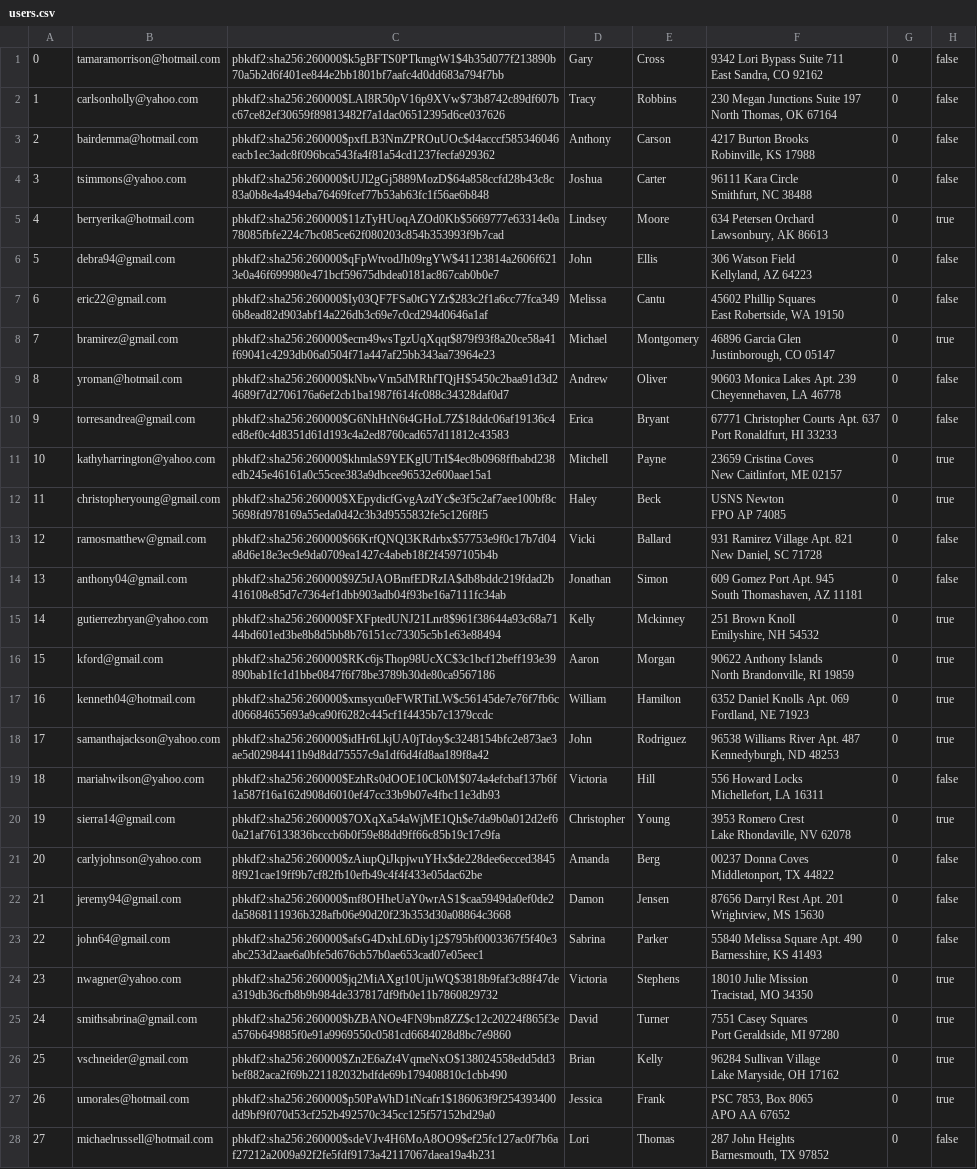
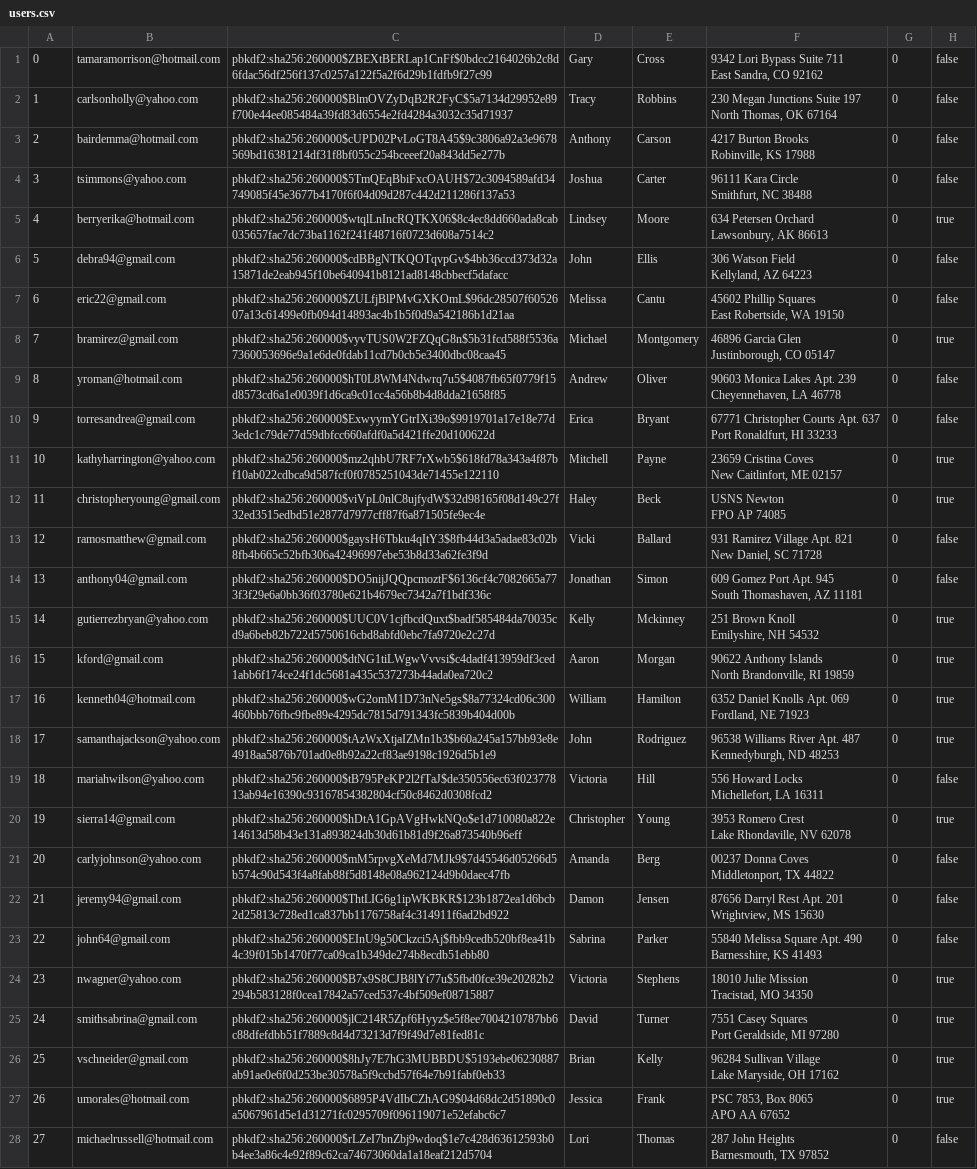
Before and after one commit to sydlester/Mini-Amazon-CS316, a CSV file: db/data/users.csv, drawn as a sheet; only a part is shown; the diff covers the shown part only; the diff names each change by its address in the sheet, - before the commit and + after, or states it on an @@ line.

```diff
--- a/db/data/users.csv
+++ b/db/data/users.csv
-C1: pbkdf2:sha256:260000$k5gBFTS0PTkmgtW1$4b35d077f213890b70a5b2d6f401ee844e2bb1801bf7aafc4d0dd683a794f7bb
+C1: pbkdf2:sha256:260000$ZBEXtBERLap1CnFf$0bdcc2164026b2c8d6fdac56df256f137c0257a122f5a2f6d29b1fdfb9f27c99
-C2: pbkdf2:sha256:260000$LAI8R50pV16p9XVw$73b8742c89df607bc67ce82ef30659f89813482f7a1dac06512395d6ce037626
+C2: pbkdf2:sha256:260000$BlmOVZyDqB2R2FyC$5a7134d29952e89f700e44ee085484a39fd83d6554e2fd4284a3032c35d71937
-C3: pbkdf2:sha256:260000$pxfLB3NmZPROuUOc$d4acccf585346046eacb1ec3adc8f096bca543fa4f81a54cd1237fecfa929362
+C3: pbkdf2:sha256:260000$cUPD02PvLoGT8A45$9c3806a92a3e9678569bd16381214df31f8bf055c254bceeef20a843dd5e277b
-C4: pbkdf2:sha256:260000$tUJl2gGj5889MozD$64a858ccfd28b43c8c83a0b8e4a494eba76469fcef77b53ab63fc1f56ae6b848
+C4: pbkdf2:sha256:260000$5TmQEqBbiFxcOAUH$72c3094589afd34749085f45e3677b4170f6f04d09d287c442d211286f137a53
-C5: pbkdf2:sha256:260000$11zTyHUoqAZOd0Kb$5669777e63314e0a78085fbfe224c7bc085ce62f080203c854b353993f9b7cad
+C5: pbkdf2:sha256:260000$wtqlLnIncRQTKX06$8c4ec8dd660ada8cab035657fac7dc73ba1162f241f48716f0723d608a7514c2
-C6: pbkdf2:sha256:260000$qFpWtvodJh09rgYW$41123814a2606f6213e0a46f699980e471bcf59675dbdea0181ac867cab0b0e7
+C6: pbkdf2:sha256:260000$cdBBgNTKQOTqvpGv$4bb36ccd373d32a15871de2eab945f10be640941b8121ad8148cbbecf5dafacc
-C7: pbkdf2:sha256:260000$Iy03QF7FSa0tGYZr$283c2f1a6cc77fca3496b8ead82d903abf14a226db3c69e7c0cd294d0646a1af
+C7: pbkdf2:sha256:260000$ZULfjBlPMvGXKOmL$96dc28507f6052607a13c61499e0fb094d14893ac4b1b5f0d9a542186b1d21aa
-C8: pbkdf2:sha256:260000$ecm49wsTgzUqXqqt$879f93f8a20ce58a41f69041c4293db06a0504f71a447af25bb343aa73964e23
+C8: pbkdf2:sha256:260000$vyvTUS0W2FZQqG8n$5b31fcd588f5536a7360053696e9a1e6de0fdab11cd7b0cb5e3400dbc08caa45
-C9: pbkdf2:sha256:260000$kNbwVm5dMRhfTQjH$5450c2baa91d3d24689f7d2706176a6ef2cb1ba1987f614fc088c34328daf0d7
+C9: pbkdf2:sha256:260000$hT0L8WM4Ndwrq7u5$4087fb65f0779f15d8573cd6a1e0039f1d6ca9c01cc4a56b8b4d8dda21658f85
-C10: pbkdf2:sha256:260000$G6NhHtN6t4GHoL7Z$18ddc06af19136c4ed8ef0c4d8351d61d193c4a2ed8760cad657d11812c43583
+C10: pbkdf2:sha256:260000$ExwyymYGtrIXi39o$9919701a17e18e77d3edc1c79de77d59dbfcc660afdf0a5d421ffe20d100622d
-C11: pbkdf2:sha256:260000$khmlaS9YEKglUTrI$4ec8b0968ffbabd238edb245e46161a0c55cee383a9dbcee96532e600aae15a1
+C11: pbkdf2:sha256:260000$mz2qhbU7RF7rXwb5$618fd78a343a4f87bf10ab022cdbca9d587fcf0f0785251043de71455e122110
-C12: pbkdf2:sha256:260000$XEpydicfGvgAzdYc$e3f5c2af7aee100bf8c5698fd978169a55eda0d42c3b3d9555832fe5c126f8f5
+C12: pbkdf2:sha256:260000$viVpL0nlC8ujfydW$32d98165f08d149c27f32ed3515edbd51e2877d7977cff87f6a871505fe9ec4e
-C13: pbkdf2:sha256:260000$66KrfQNQl3KRdrbx$57753e9f0c17b7d04a8d6e18e3ec9e9da0709ea1427c4abeb18f2f4597105b4b
+C13: pbkdf2:sha256:260000$gaysH6Tbku4qItY3$8fb44d3a5adae83c02b8fb4b665c52bfb306a42496997ebe53b8d33a62fe3f9d
-C14: pbkdf2:sha256:260000$9Z5tJAOBmfEDRzIA$db8bddc219fdad2b416108e85d7c7364ef1dbb903adb04f93be16a7111fc34ab
+C14: pbkdf2:sha256:260000$DO5nijJQQpcmoztF$6136cf4c7082665a773f3f29e6a0bb36f03780e621b4679ec7342a7f1bdf336c
-C15: pbkdf2:sha256:260000$FXFptedUNJ21Lnr8$961f38644a93c68a7144bd601ed3be8b8d5bb8b76151cc73305c5b1e63e88494
+C15: pbkdf2:sha256:260000$UUC0V1cjfbcdQuxt$badf585484da70035cd9a6beb82b722d5750616cbd8abfd0ebc7fa9720e2c27d
-C16: pbkdf2:sha256:260000$RKc6jsThop98UcXC$3c1bcf12beff193e39890bab1fc1d1bbe0847f6f78be3789b30de80ca9567186
+C16: pbkdf2:sha256:260000$dtNG1tiLWgwVvvsi$c4dadf413959df3ced1abb6f174ce24f1dc5681a435c537273b44ada0ea720c2
-C17: pbkdf2:sha256:260000$xmsycu0eFWRTitLW$c56145de7e76f7fb6cd06684655693a9ca90f6282c445cf1f4435b7c1379ccdc
+C17: pbkdf2:sha256:260000$wG2omM1D73nNe5gs$8a77324cd06c300460bbb76fbc9fbe89e4295dc7815d791343fc5839b404d00b
-C18: pbkdf2:sha256:260000$idHr6LkjUA0jTdoy$c3248154bfc2e873ae3ae5d02984411b9d8dd75557c9a1df6d4fd8aa189f8a42
+C18: pbkdf2:sha256:260000$tAzWxXtjaIZMn1b3$b60a245a157bb93e8e4918aa5876b701ad0e8b92a22cf83ae9198c1926d5b1e9
-C19: pbkdf2:sha256:260000$EzhRs0dOOE10Ck0M$074a4efcbaf137b6f1a587f16a162d908d6010ef47cc33b9b07e4fbc11e3db93
+C19: pbkdf2:sha256:260000$tB795PeKP2l2fTaJ$de350556ec63f02377813ab94e16390c93167854382804cf50c8462d0308fcd2
-C20: pbkdf2:sha256:260000$7OXqXa54aWjME1Qh$e7da9b0a012d2ef60a21af76133836bcccb6b0f59e88dd9ff66c85b19c17c9fa
+C20: pbkdf2:sha256:260000$hDtA1GpAVgHwkNQo$e1d710080a822e14613d58b43e131a893824db30d61b81d9f26a873540b96eff
-C21: pbkdf2:sha256:260000$zAiupQiJkpjwuYHx$de228dee6ecced38458f921cae19ff9b7cf82fb10efb49c4f4f433e05dac62be
+C21: pbkdf2:sha256:260000$mM5rpvgXeMd7MJk9$7d45546d05266d5b574c90d543f4a8fab88f5d8148e08a962124d9b0daec47fb
-C22: pbkdf2:sha256:260000$mf8OHheUaY0wrAS1$caa5949da0ef0de2da5868111936b328afb06e90d20f23b353d30a08864c3668
+C22: pbkdf2:sha256:260000$ThtLIG6g1ipWKBKR$123b1872ea1d6bcb2d25813c728ed1ca837bb1176758af4c314911f6ad2bd922
-C23: pbkdf2:sha256:260000$afsG4DxhL6Diy1j2$795bf0003367f5f40e3abc253d2aae6a0bfe5d676cb57b0ae653cad07e05eec1
+C23: pbkdf2:sha256:260000$EInU9g50Ckzci5Aj$fbb9cedb520bf8ea41b4c39f015b1470f77ca09ca1b349de274b8ecdb51ebb80
-C24: pbkdf2:sha256:260000$jq2MiAXgt10UjuWQ$3818b9faf3c88f47dea319db36cfb8b9b984de337817df9fb0e11b7860829732
+C24: pbkdf2:sha256:260000$B7x9S8CJB8lYt77u$5fbd0fce39e20282b2294b583128f0cea17842a57ced537c4bf509ef08715887
-C25: pbkdf2:sha256:260000$bZBANOe4FN9bm8ZZ$c12c20224f865f3ea576b649885f0e91a9969550c0581cd6684028d8bc7e9860
+C25: pbkdf2:sha256:260000$jlC214R5Zpf6Hyyz$e5f8ee7004210787bb6c88dfefdbb51f7889c8d4d73213d7f9f49d7e81fed81c
-C26: pbkdf2:sha256:260000$Zn2E6aZt4VqmeNxO$138024558edd5dd3bef882aca2f69b221182032bdfde69b179408810c1cbb490
+C26: pbkdf2:sha256:260000$8hJy7E7hG3MUBBDU$5193ebe06230887ab91ae0e6f0d253be30578a5f9ccbd57f64e7b91fabf0eb33
-C27: pbkdf2:sha256:260000$p50PaWhD1tNcafr1$186063f9f254393400dd9bf9f070d53cf252b492570c345cc125f57152bd29a0
+C27: pbkdf2:sha256:260000$6895P4VdIbCZhAG9$04d68dc2d51890c0a5067961d5e1d31271fc0295709f096119071e52efabc6c7
-C28: pbkdf2:sha256:260000$sdeVJv4H6MoA8OO9$ef25fc127ac0f7b6af27212a2009a92f2fe5fdf9173a42117067daea19a4b231
+C28: pbkdf2:sha256:260000$rLZeI7bnZbj9wdoq$1e7c428d63612593b0b4ee3a86c4e92f89c62ca74673060da1a18eaf212d5704
```
Also changed, not shown: 72 edited cells elsewhere in this file, db/data/products.csv, 1 other file.
